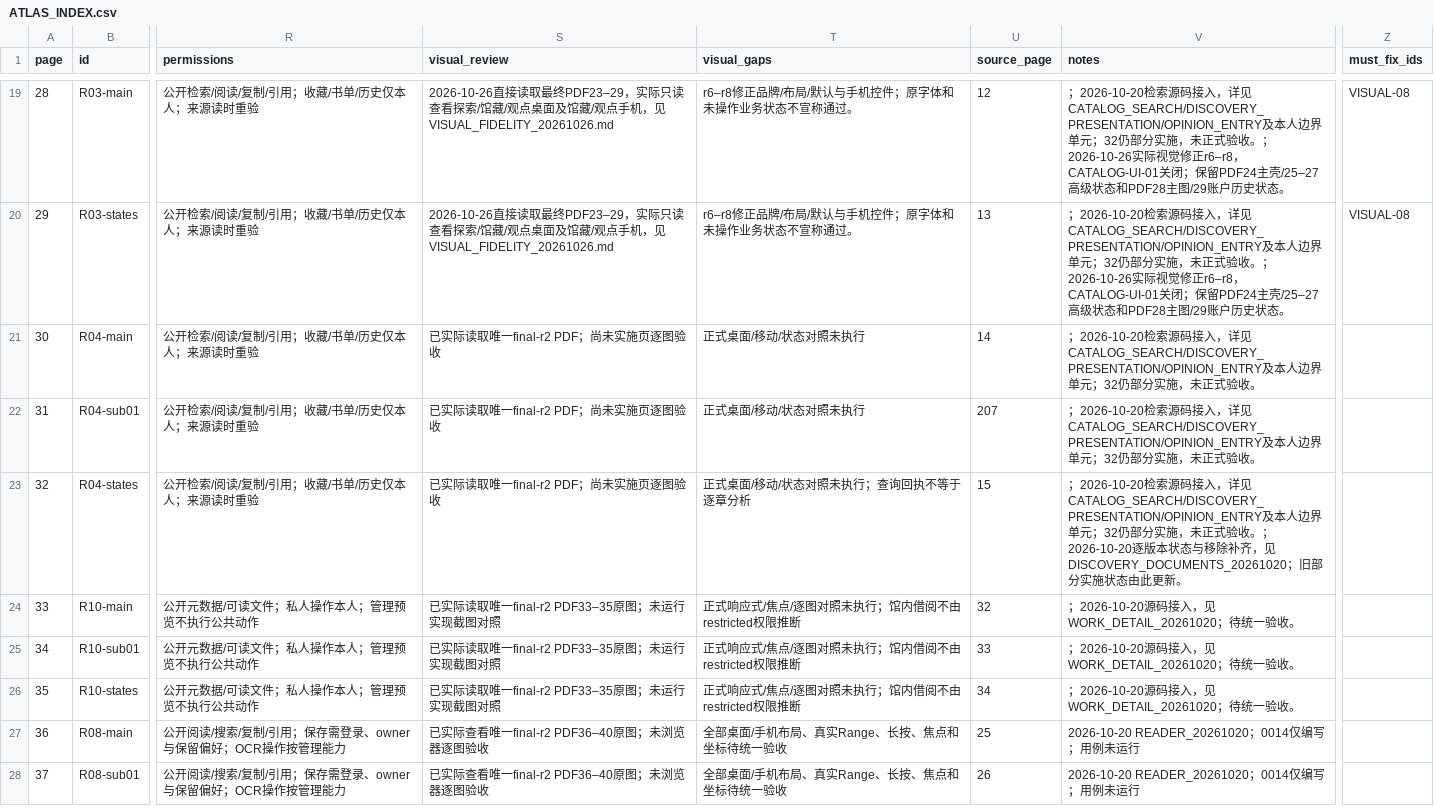
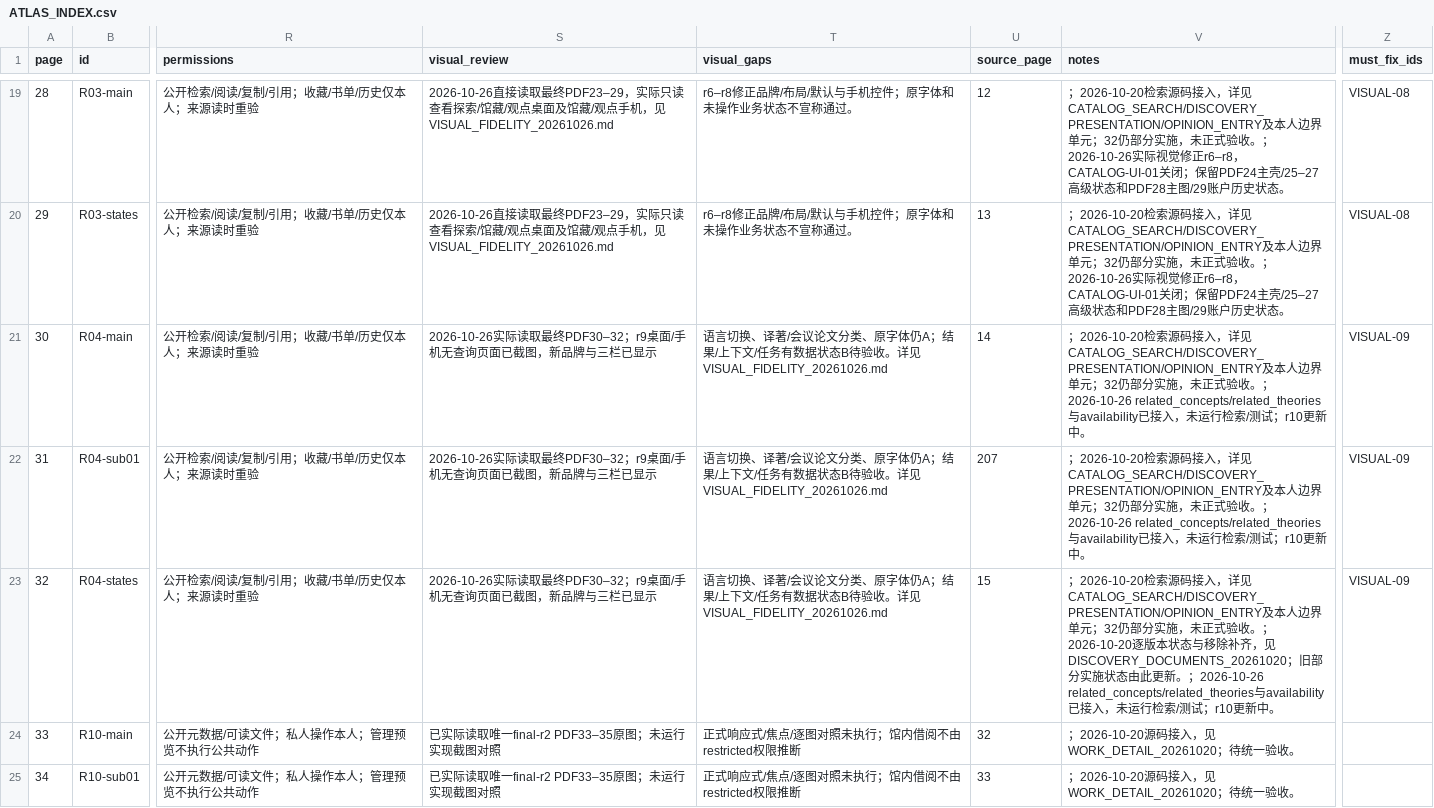
Before and after one commit to WinstonMo0807/social-theory-library, a CSV file: docs/stl4/ATLAS_INDEX.csv, drawn as a sheet; only a part is shown, gaps mark what is left out; the shorter side is filled out with more unchanged rows; the diff names each change by its address in the sheet, - before the commit and + after, or states it on an @@ line.

Commit message:
fix(visual): restore PDF evidence layout and source filters

```diff
--- a/docs/stl4/ATLAS_INDEX.csv
+++ b/docs/stl4/ATLAS_INDEX.csv
-S21:S23 (visual_review): 已实际读取唯一final-r2 PDF；尚未实施页逐图验收
+S21:S23 (visual_review): 2026-10-26实际读取最终PDF30–32；r9桌面/手机无查询页面已截图，新品牌与三栏已显示
-T21:T22 (visual_gaps): 正式桌面/移动/状态对照未执行
+T21:T22 (visual_gaps): 语言切换、译著/会议论文分类、原字体仍A；结果/上下文/任务有数据状态B待验收。详见VISUAL_FIDELITY_20261026.md
-V21:V22 (notes): …收。
+V21:V22 (notes): …收。；2026-10-26 related_concepts/related_theories与availability已接入，未运行检索/测试；r10更新中。
-Z21:Z23 (must_fix_ids): (empty)
+Z21:Z23 (must_fix_ids): VISUAL-09
-T23 (visual_gaps): 正式桌面/移动/状态对照未执行；查询回执不等于逐章分析
+T23 (visual_gaps): 语言切换、译著/会议论文分类、原字体仍A；结果/上下文/任务有数据状态B待验收。详见VISUAL_FIDELITY_20261026.md
-V23 (notes): …新。
+V23 (notes): …新。；2026-10-26 related_concepts/related_theories与availability已接入，未运行检索/测试；r10更新中。
```
Also changed, not shown: 23 other files.
